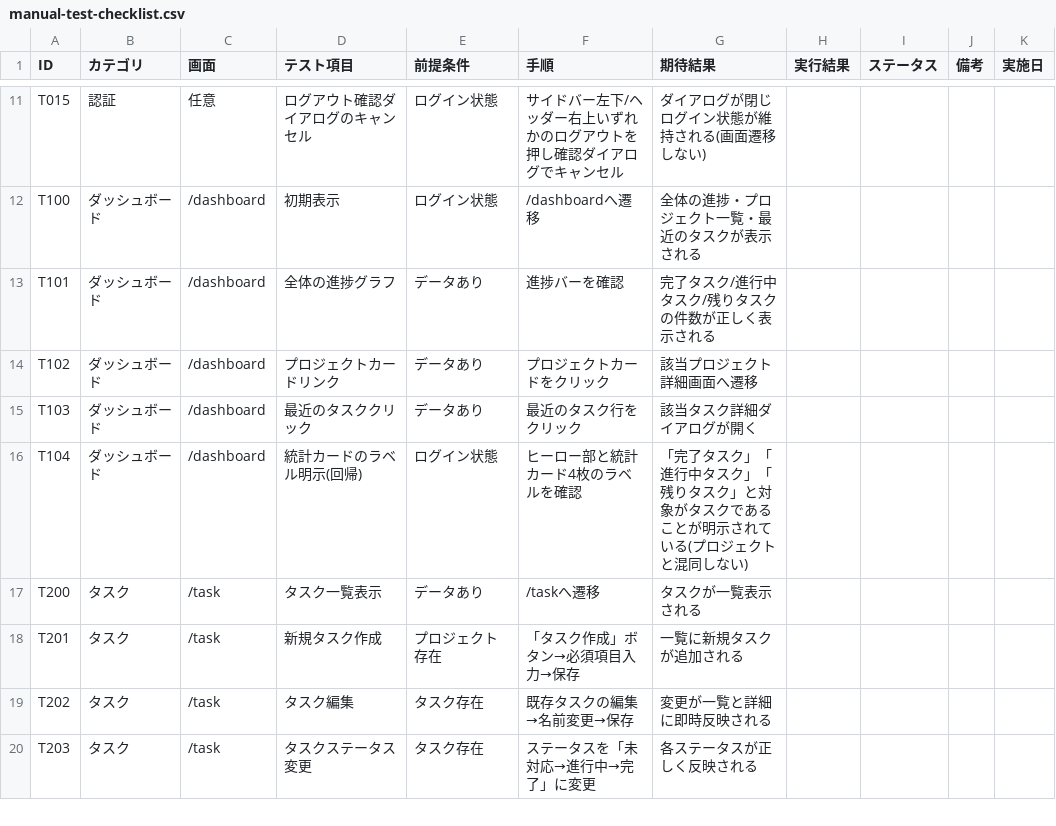
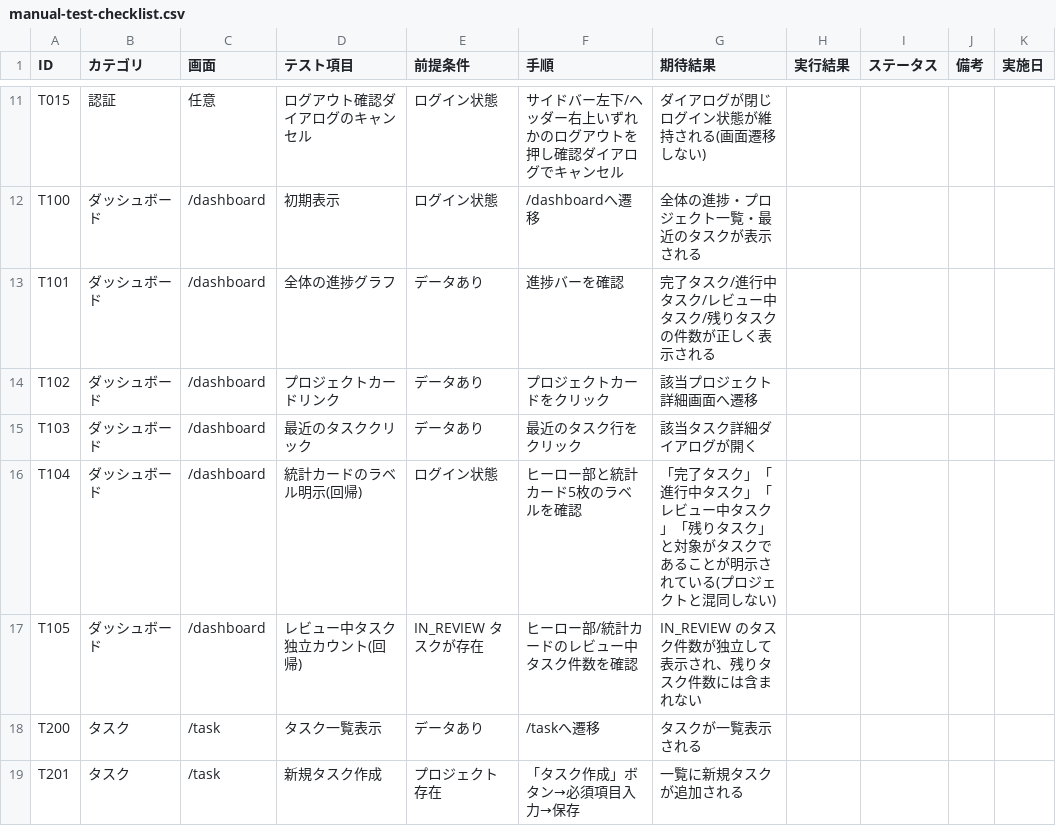
Before and after one commit to kouiso/task-app, a CSV file: doc/manual-test-checklist.csv, drawn as a sheet; only a part is shown, gaps mark what is left out; the shorter side is filled out with more unchanged rows.

Commit message:
feat(dashboard): レビュー中タスクを独立した統計として追加
「残りタスク」に IN_REVIEW・TODO・CANCELLED・BLOCKED が全部混ざってた問題を改善。レビュー中は作業者の手を離れた中間状態でユーザーが見たい情報なので、独立した統計として表示するようにした。

- report.getOverview に inReviewTasks フィールドを追加
- ダッシュボードのヒーロー部とカードに「レビュー中タスク」を追加（5項目目）
- 残りタスクの計算式から inReviewTasks を除外
- report.test.ts に IN_REVIEW タスクのアサーションを追加
- T101 文言を新表示に合わせて更新、T105(レビュー中独立カウント回帰)を新規追加

```diff
--- a/doc/manual-test-checklist.csv
+++ b/doc/manual-test-checklist.csv
@@ -12,6 +12,7 @@ T015,認証,任意,ログアウト確認ダイアログのキャンセル,ログ
 T100,ダッシュボード,/dashboard,初期表示,ログイン状態,/dashboardへ遷移,全体の進捗・プロジェクト一覧・最近のタスクが表示される,,,,
-T101,ダッシュボード,/dashboard,全体の進捗グラフ,データあり,進捗バーを確認,完了タスク/進行中タスク/残りタスクの件数が正しく表示される,,,,
+T101,ダッシュボード,/dashboard,全体の進捗グラフ,データあり,進捗バーを確認,完了タスク/進行中タスク/レビュー中タスク/残りタスクの件数が正しく表示される,,,,
 T102,ダッシュボード,/dashboard,プロジェクトカードリンク,データあり,プロジェクトカードをクリック,該当プロジェクト詳細画面へ遷移,,,,
 T103,ダッシュボード,/dashboard,最近のタスククリック,データあり,最近のタスク行をクリック,該当タスク詳細ダイアログが開く,,,,
-T104,ダッシュボード,/dashboard,統計カードのラベル明示(回帰),ログイン状態,ヒーロー部と統計カード4枚のラベルを確認,「完了タスク」「進行中タスク」「残りタスク」と対象がタスクであることが明示されている(プロジェクトと混同しない),,,,
+T104,ダッシュボード,/dashboard,統計カードのラベル明示(回帰),ログイン状態,ヒーロー部と統計カード5枚のラベルを確認,「完了タスク」「進行中タスク」「レビュー中タスク」「残りタスク」と対象がタスクであることが明示されている(プロジェクトと混同しない),,,,
+T105,ダッシュボード,/dashboard,レビュー中タスク独立カウント(回帰),IN_REVIEW タスクが存在,ヒーロー部/統計カードのレビュー中タスク件数を確認,IN_REVIEW のタスク件数が独立して表示され、残りタスク件数には含まれない,,,,
 T200,タスク,/task,タスク一覧表示,データあり,/taskへ遷移,タスクが一覧表示される,,,,
```
Also changed, not shown: 4 other files.
